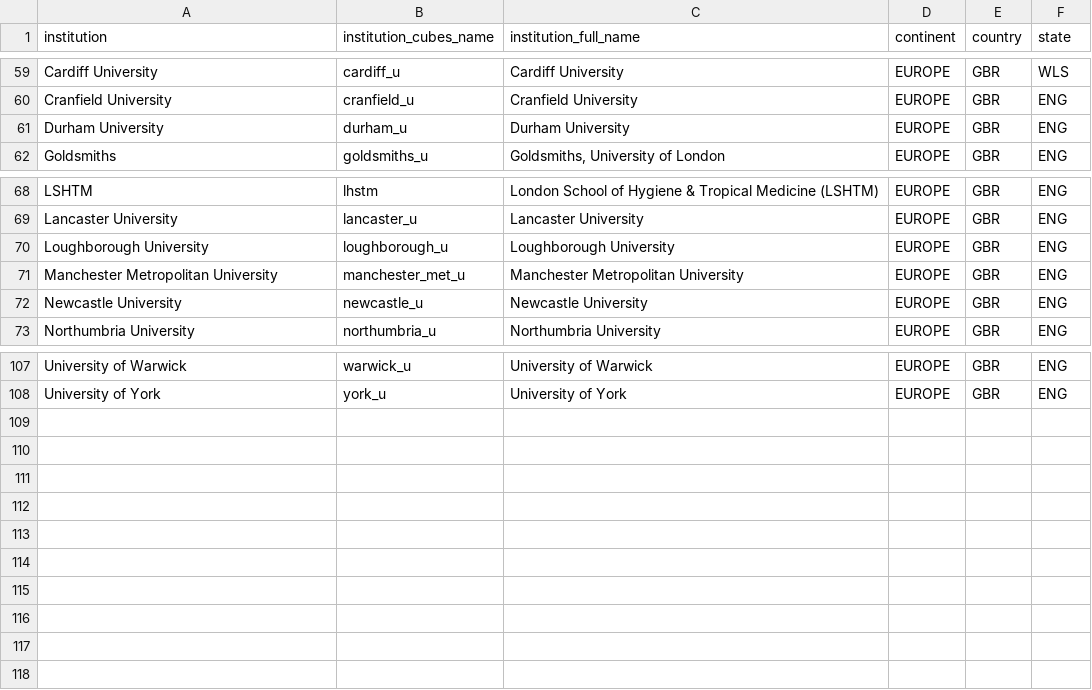
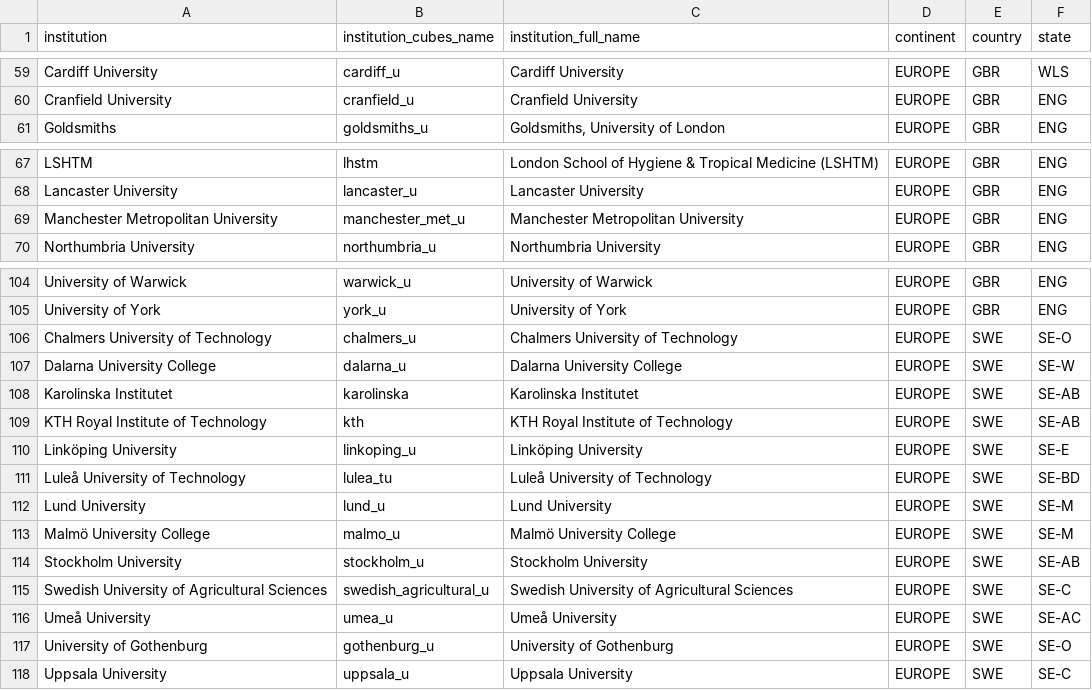
Before and after one commit to OpenAPC/openapc-olap, a CSV file: static/institutions.csv, drawn as a sheet; only a part is shown, gaps mark what is left out; removed rows and columns are numbered as before the commit, all else as after; the diff names each change by its address in the sheet, - before the commit and + after, or states it on an @@ line.

Commit message:
institutions file updated

```diff
--- a/static/institutions.csv
+++ b/static/institutions.csv
-row 61: Durham University | durham_u | Durham University | EUROPE | GBR | ENG
-row 70: Loughborough University | loughborough_u | Loughborough University | EUROPE | GBR | ENG
-row 72: Newcastle University | newcastle_u | Newcastle University | EUROPE | GBR | ENG
+row 106: Chalmers University of Technology | chalmers_u | Chalmers University of Technology | EUROPE | SWE | SE-O
+row 107: Dalarna University College | dalarna_u | Dalarna University College | EUROPE | SWE | SE-W
+row 108: Karolinska Institutet | karolinska | Karolinska Institutet | EUROPE | SWE | SE-AB
+row 109: KTH Royal Institute of Technology | kth | KTH Royal Institute of Technology | EUROPE | SWE | SE-AB
+row 110: Linköping University | linkoping_u | Linköping University | EUROPE | SWE | SE-E
+row 111: Luleå University of Technology | lulea_tu | Luleå University of Technology | EUROPE | SWE | SE-BD
+row 112: Lund University | lund_u | Lund University | EUROPE | SWE | SE-M
+row 113: Malmö University College | malmo_u | Malmö University College | EUROPE | SWE | SE-M
+row 114: Stockholm University | stockholm_u | Stockholm University | EUROPE | SWE | SE-AB
+row 115: Swedish University of Agricultural Sciences | swedish_agricultural_u | Swedish University of Agricultural Sciences | EUROPE | SWE | SE-C
+row 116: Umeå University | umea_u | Umeå University | EUROPE | SWE | SE-AC
+row 117: University of Gothenburg | gothenburg_u | University of Gothenburg | EUROPE | SWE | SE-O
+row 118: Uppsala University | uppsala_u | Uppsala University | EUROPE | SWE | SE-C
```
